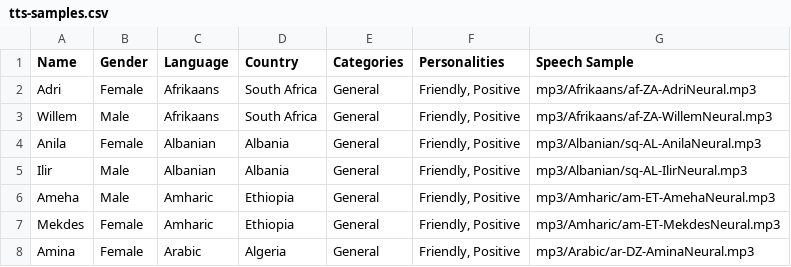
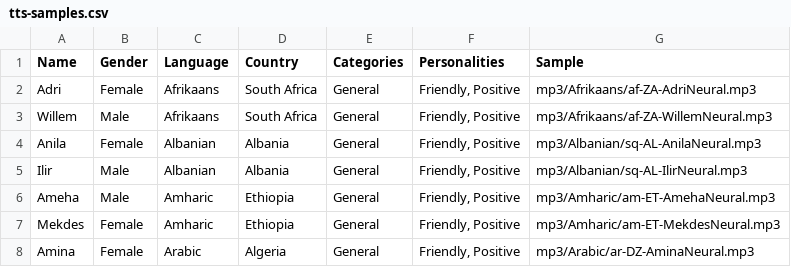
Before and after one commit to yaph/tts-samples, a CSV file: data/tts-samples.csv, drawn as a sheet; only a part is shown.

Commit message:
Shorter col name

```diff
--- a/data/tts-samples.csv
+++ b/data/tts-samples.csv
@@ -1,2 +1,2 @@
-Name,Gender,Language,Country,Categories,Personalities,Speech Sample
+Name,Gender,Language,Country,Categories,Personalities,Sample
 Adri,Female,Afrikaans,South Africa,General,"Friendly, Positive",mp3/Afrikaans/af-ZA-AdriNeural.mp3
```
Also changed, not shown: 1 other file.
